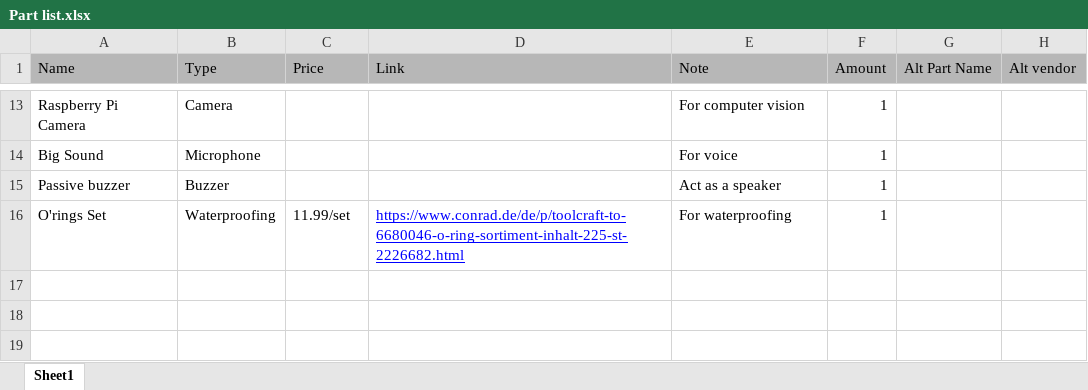
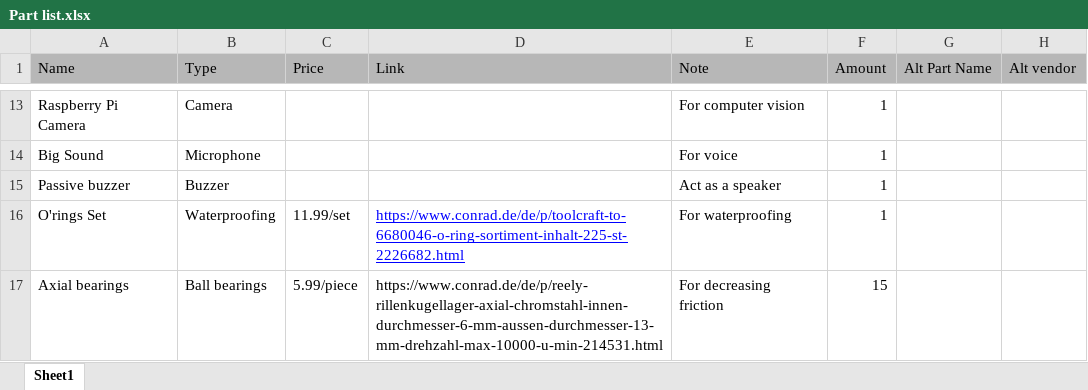
Before and after one commit to chenshih881001/Life-Frog, an Excel workbook: Prototype/Part list.xlsx, sheet Sheet1, drawn as a sheet; only a part is shown, gaps mark what is left out; values as stored, in another font and other column widths than the file's, no borders; the diff names each change by its address in the sheet, - before the commit and + after, or states it on an @@ line.

```diff
--- a/Prototype/Part list.xlsx (sheet Sheet1)
+++ b/Prototype/Part list.xlsx (sheet Sheet1)
+row 17: Axial bearings | Ball bearings | 5.99/piece | https://www.conrad.de/de/p/reely-rillenkugellager-axial-chromstahl-innen-durchmesser-6-mm-aussen-durchmesser-13-mm-drehzahl-max-10000-u-min-214531.html | For decreasing friction | 15
```
Also changed, not shown: 18 other files.
